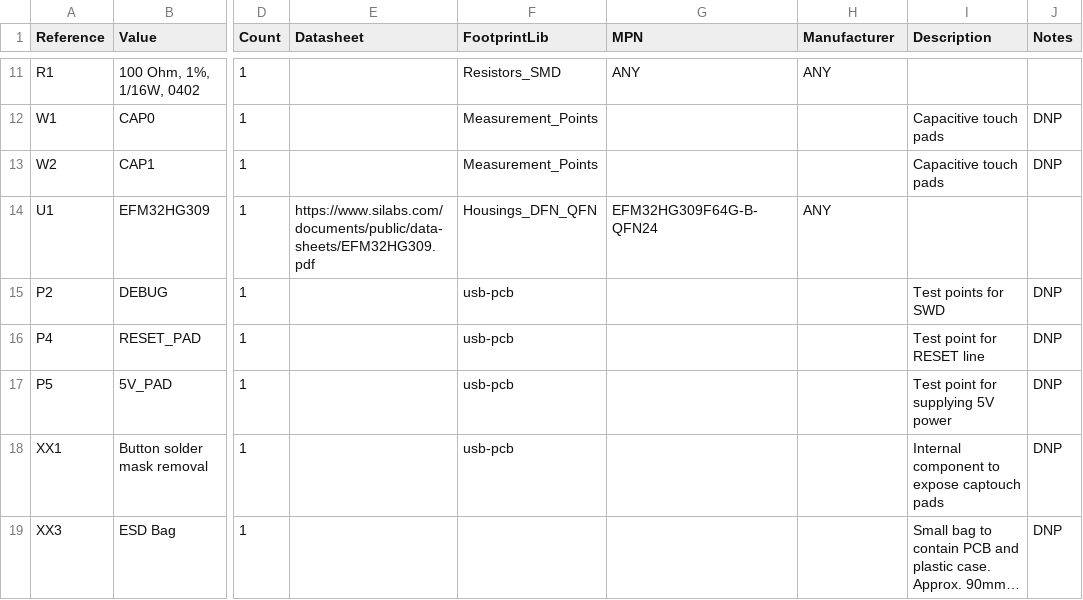
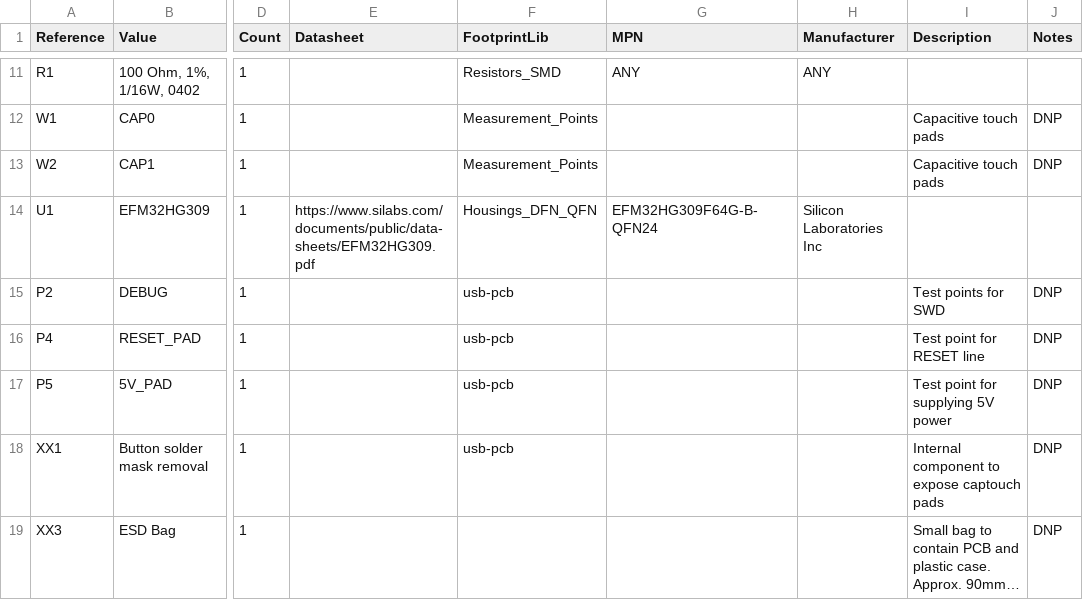
Before and after one commit to im-tomu/tomu-hardware, a CSV file: releases/v0.4.6/gerber/tomu-bom.csv, drawn as a sheet; only a part is shown, gaps mark what is left out; long unchanged cells end in …; the diff names each change by its address in the sheet, - before the commit and + after, or states it on an @@ line.

Commit message:
0.4.6: tomu: silabs is the manufacturer for the efm32
Signed-off-by: Sean Cross <sean@xobs.io>

```diff
--- a/releases/v0.4.6/gerber/tomu-bom.csv
+++ b/releases/v0.4.6/gerber/tomu-bom.csv
-H14 (Manufacturer): ANY
+H14 (Manufacturer): Silicon Laboratories Inc
```
